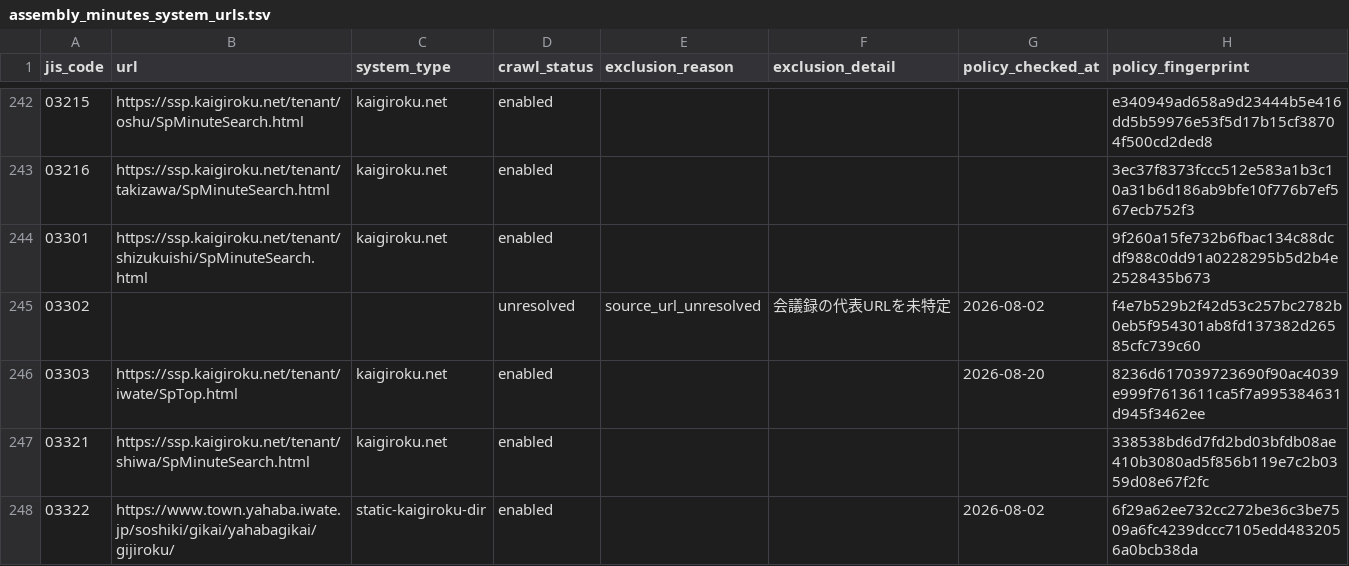
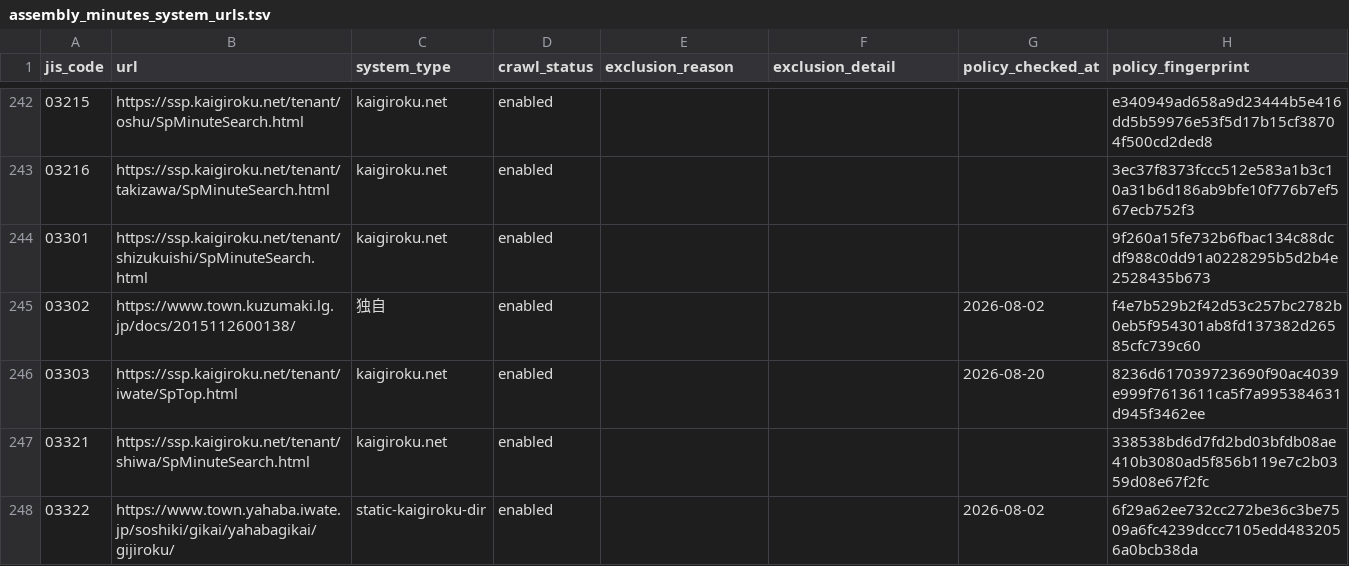
Before and after one commit to mimidesunya/miyabe-tools, a TSV file: data/municipalities/assembly_minutes_system_urls.tsv, drawn as a sheet; only a part is shown, gaps mark what is left out; the diff covers the shown part only.

```diff
--- a/data/municipalities/assembly_minutes_system_urls.tsv
+++ b/data/municipalities/assembly_minutes_system_urls.tsv
@@ -244,3 +244,3 @@ jis_code	url	system_type	crawl_status	exclusion_reason	exclusion_detail	policy_c
 03301	https://ssp.kaigiroku.net/tenant/shizukuishi/SpMinuteSearch.html	kaigiroku.net	enabled				9f260a15fe732b6fbac134c88dcdf988c0dd91a0228295b5d2b4e2528435b673
-03302			unresolved	source_url_unresolved	会議録の代表URLを未特定	2026-08-02	f4e7b529b2f42d53c257bc2782b0eb5f954301ab8fd137382d26585cfc739c60
+03302	https://www.town.kuzumaki.lg.jp/docs/2015112600138/	独自	enabled			2026-08-02	f4e7b529b2f42d53c257bc2782b0eb5f954301ab8fd137382d26585cfc739c60
 03303	https://ssp.kaigiroku.net/tenant/iwate/SpTop.html	kaigiroku.net	enabled			2026-08-20	8236d617039723690f90ac4039e999f7613611ca5f7a995384631d945f3462ee
```
Also changed, not shown: 85 edited cells elsewhere in this file.
